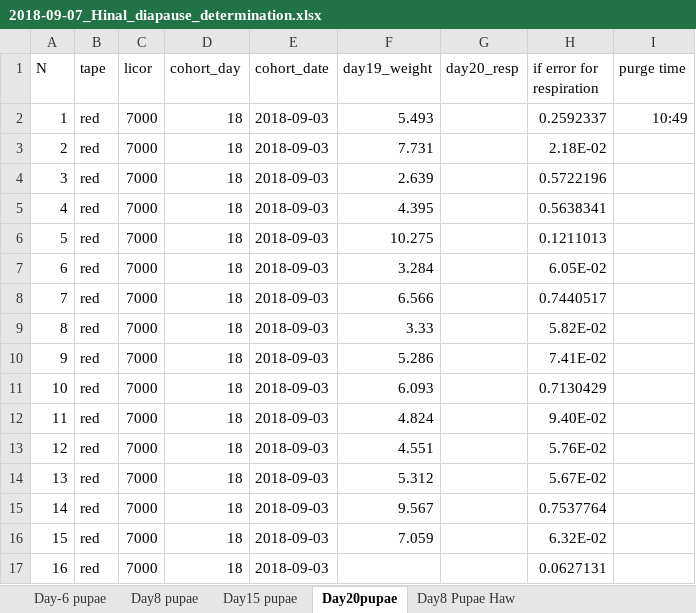
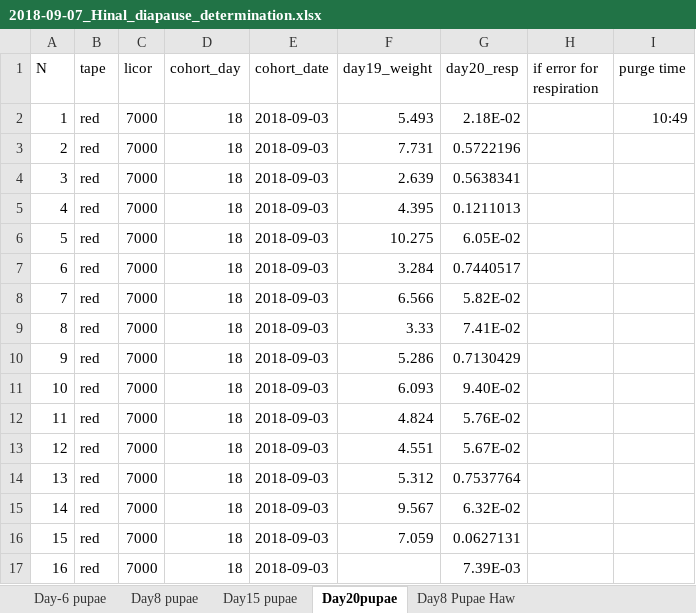
Before and after one commit to adnguyen/Circadian_rhythm_runs_seasonal_timing, an Excel workbook: Data/2018-09-07_Hinal_diapause_determination.xlsx, sheet Day20pupae, drawn as a sheet; only a part is shown; values as stored, in another font and other column widths than the file's, no borders; the diff covers the shown part only; the diff names each change by its address in the sheet, - before the commit and + after, or states it on an @@ line.

Commit message:
Hinal added data

```diff
--- a/Data/2018-09-07_Hinal_diapause_determination.xlsx (sheet Day20pupae)
+++ b/Data/2018-09-07_Hinal_diapause_determination.xlsx (sheet Day20pupae)
-G2 (day20_resp): (empty)
+G2 (day20_resp): 2.18E-02
-H2 (if error for respiration): 0.2592337
+H2 (if error for respiration): (empty)
-G3 (day20_resp): (empty)
+G3 (day20_resp): 0.5722196
-H3 (if error for respiration): 2.18E-02
+H3 (if error for respiration): (empty)
-G4 (day20_resp): (empty)
+G4 (day20_resp): 0.5638341
-H4 (if error for respiration): 0.5722196
+H4 (if error for respiration): (empty)
-G5 (day20_resp): (empty)
+G5 (day20_resp): 0.1211013
-H5 (if error for respiration): 0.5638341
+H5 (if error for respiration): (empty)
-G6 (day20_resp): (empty)
+G6 (day20_resp): 6.05E-02
-H6 (if error for respiration): 0.1211013
+H6 (if error for respiration): (empty)
-G7 (day20_resp): (empty)
+G7 (day20_resp): 0.7440517
-H7 (if error for respiration): 6.05E-02
+H7 (if error for respiration): (empty)
-G8 (day20_resp): (empty)
+G8 (day20_resp): 5.82E-02
-H8 (if error for respiration): 0.7440517
+H8 (if error for respiration): (empty)
-G9 (day20_resp): (empty)
+G9 (day20_resp): 7.41E-02
-H9 (if error for respiration): 5.82E-02
+H9 (if error for respiration): (empty)
-G10 (day20_resp): (empty)
+G10 (day20_resp): 0.7130429
-H10 (if error for respiration): 7.41E-02
+H10 (if error for respiration): (empty)
-G11 (day20_resp): (empty)
+G11 (day20_resp): 9.40E-02
-H11 (if error for respiration): 0.7130429
+H11 (if error for respiration): (empty)
-G12 (day20_resp): (empty)
+G12 (day20_resp): 5.76E-02
-H12 (if error for respiration): 9.40E-02
+H12 (if error for respiration): (empty)
-G13 (day20_resp): (empty)
+G13 (day20_resp): 5.67E-02
-H13 (if error for respiration): 5.76E-02
+H13 (if error for respiration): (empty)
-G14 (day20_resp): (empty)
+G14 (day20_resp): 0.7537764
-H14 (if error for respiration): 5.67E-02
+H14 (if error for respiration): (empty)
-G15 (day20_resp): (empty)
+G15 (day20_resp): 6.32E-02
-H15 (if error for respiration): 0.7537764
+H15 (if error for respiration): (empty)
-G16 (day20_resp): (empty)
+G16 (day20_resp): 0.0627131
-H16 (if error for respiration): 6.32E-02
+H16 (if error for respiration): (empty)
-G17 (day20_resp): (empty)
+G17 (day20_resp): 7.39E-03
-H17 (if error for respiration): 0.0627131
+H17 (if error for respiration): (empty)
```
Also changed, not shown: 4 added rows, 7 removed rows, 226 edited cells and row numbers in column A elsewhere in this sheet.
